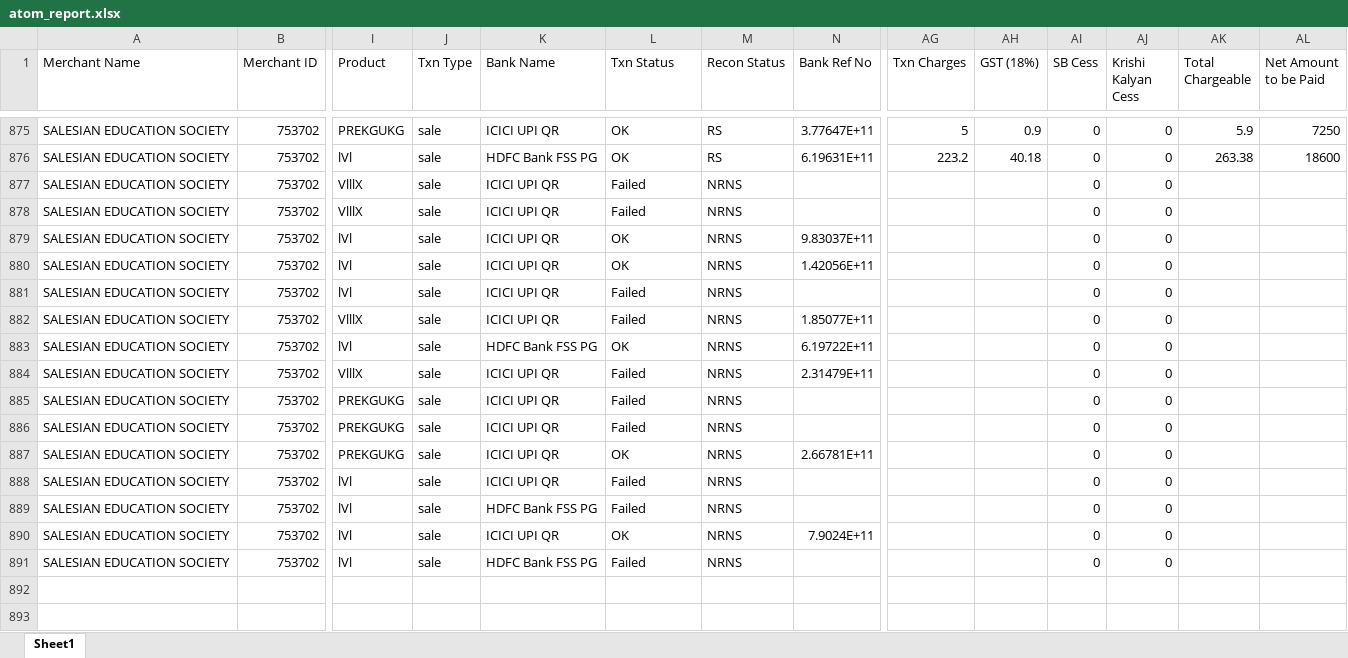
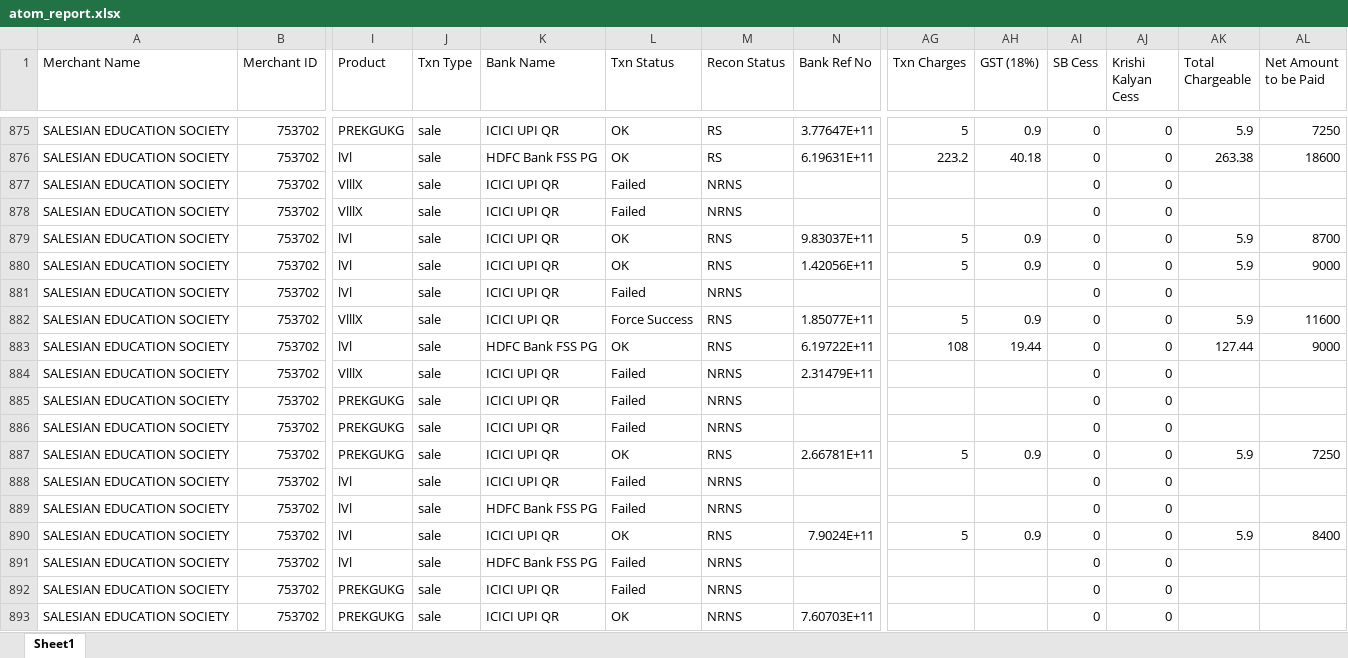
Before and after one commit to harikiran-dev-schooldb/kotak-salesian-school-dbms, an Excel workbook: source_data/atom_report.xlsx, sheet Sheet1, drawn as a sheet; only a part is shown, gaps mark what is left out; values as stored, in another font and other column widths than the file's, no borders; rows hold the shown columns only; the diff names each change by its address in the sheet, - before the commit and + after, or states it on an @@ line.

Commit message:
Update fee collection records and payment data
Correct and update student fee payment records across multiple reports. Changes include:

- Fix transaction records in atom payment report with corrected net amounts and settlement details
- Reorder and add missing daywise fee collection entries with updated student payment records
- Update individual student fee payment amounts in the comprehensive fees collection report
- Add new fee concession records for students making additional payments on July 17
- Consolidate and correct payment status across related fee collection data files

These updates reflect recent fee payments received and corrections to previously incomplete transaction records.

```diff
--- a/source_data/atom_report.xlsx (sheet Sheet1)
+++ b/source_data/atom_report.xlsx (sheet Sheet1)
-M879:M880 (Recon Status): NRNS
+M879:M880 (Recon Status): RNS
-AG879:AG880 (Txn Charges): (empty)
+AG879:AG880 (Txn Charges): 5
-AH879:AH880 (GST (18%)): (empty)
+AH879:AH880 (GST (18%)): 0.9
-AK879:AK880 (Total Chargeable): (empty)
+AK879:AK880 (Total Chargeable): 5.9
-AL879 (Net Amount to be Paid): (empty)
+AL879 (Net Amount to be Paid): 8700
-AL880 (Net Amount to be Paid): (empty)
+AL880 (Net Amount to be Paid): 9000
-L882 (Txn Status): Failed
+L882 (Txn Status): Force Success
-M882:M883 (Recon Status): NRNS
+M882:M883 (Recon Status): RNS
-AG882 (Txn Charges): (empty)
+AG882 (Txn Charges): 5
-AH882 (GST (18%)): (empty)
+AH882 (GST (18%)): 0.9
-AK882 (Total Chargeable): (empty)
+AK882 (Total Chargeable): 5.9
-AL882 (Net Amount to be Paid): (empty)
+AL882 (Net Amount to be Paid): 11600
-AG883 (Txn Charges): (empty)
+AG883 (Txn Charges): 108
-AH883 (GST (18%)): (empty)
+AH883 (GST (18%)): 19.44
-AK883 (Total Chargeable): (empty)
+AK883 (Total Chargeable): 127.44
-AL883 (Net Amount to be Paid): (empty)
+AL883 (Net Amount to be Paid): 9000
-M887 (Recon Status): NRNS
+M887 (Recon Status): RNS
-AG887 (Txn Charges): (empty)
+AG887 (Txn Charges): 5
-AH887 (GST (18%)): (empty)
+AH887 (GST (18%)): 0.9
-AK887 (Total Chargeable): (empty)
+AK887 (Total Chargeable): 5.9
-AL887 (Net Amount to be Paid): (empty)
+AL887 (Net Amount to be Paid): 7250
-M890 (Recon Status): NRNS
+M890 (Recon Status): RNS
-AG890 (Txn Charges): (empty)
+AG890 (Txn Charges): 5
-AH890 (GST (18%)): (empty)
+AH890 (GST (18%)): 0.9
-AK890 (Total Chargeable): (empty)
+AK890 (Total Chargeable): 5.9
-AL890 (Net Amount to be Paid): (empty)
+AL890 (Net Amount to be Paid): 8400
+row 892: SALESIAN EDUCATION SOCIETY | 753702 | PREKGUKG | sale | ICICI UPI QR | Failed | NRNS |  |  |  | 0 | 0
+row 893: SALESIAN EDUCATION SOCIETY | 753702 | PREKGUKG | sale | ICICI UPI QR | OK | NRNS | 7.60703E+11 |  |  | 0 | 0
```
Also changed, not shown: output_data/atom_report_cleaned.xlsx, 11 other files.
